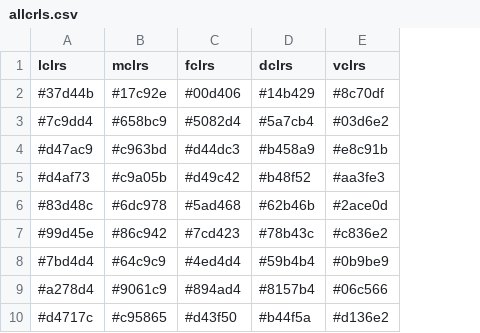
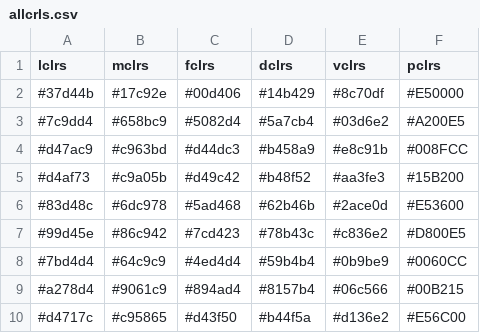
Before and after one commit to neoshubhamdadhich/test101, a CSV file: allcrls.csv, drawn as a sheet; only a part is shown; the diff names each change by its address in the sheet, - before the commit and + after, or states it on an @@ line.

Commit message:
allcrls.csv

```diff
--- a/allcrls.csv
+++ b/allcrls.csv
+column F (pclrs), rows 2-10: #E50000 | #A200E5 | #008FCC | #15B200 | #E53600 | #D800E5 | #0060CC | #00B215 | #E56C00
```
